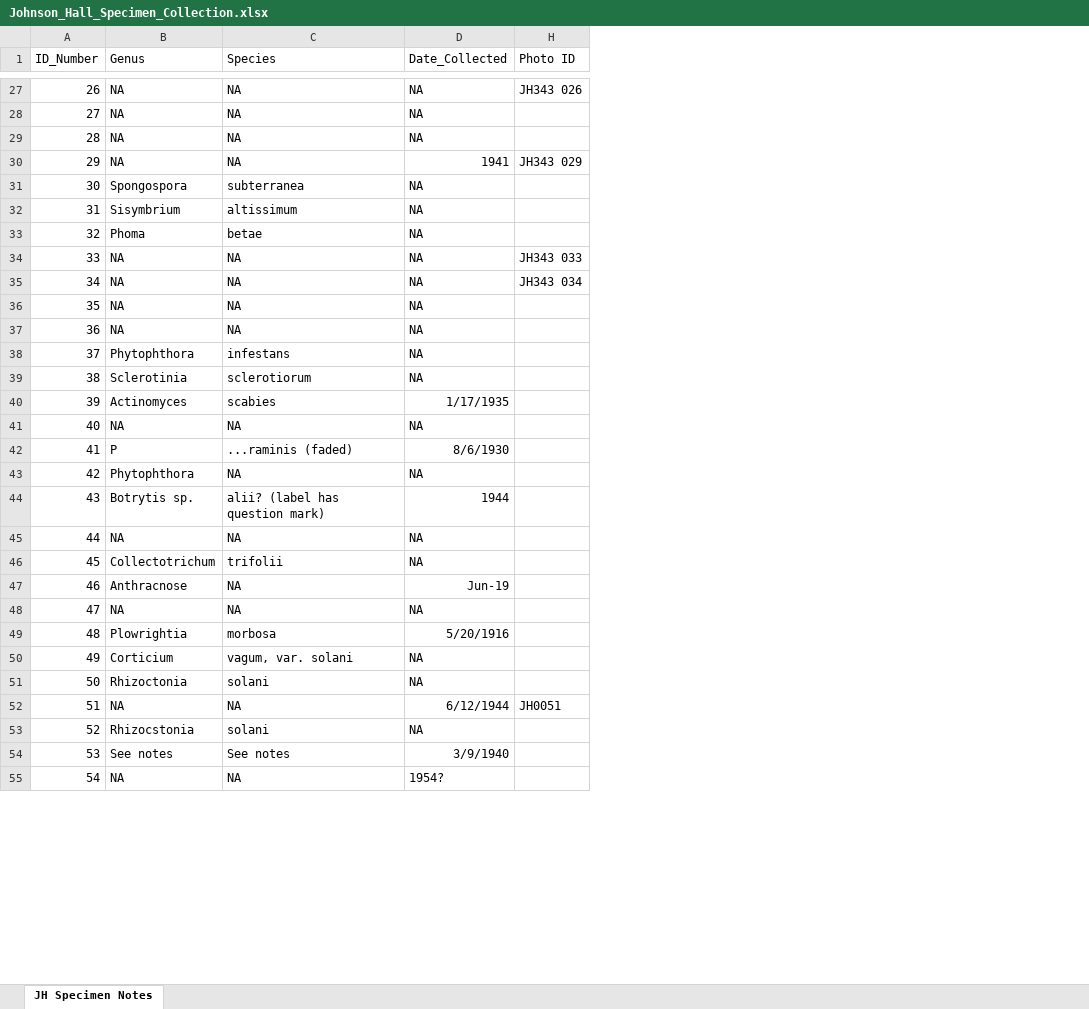
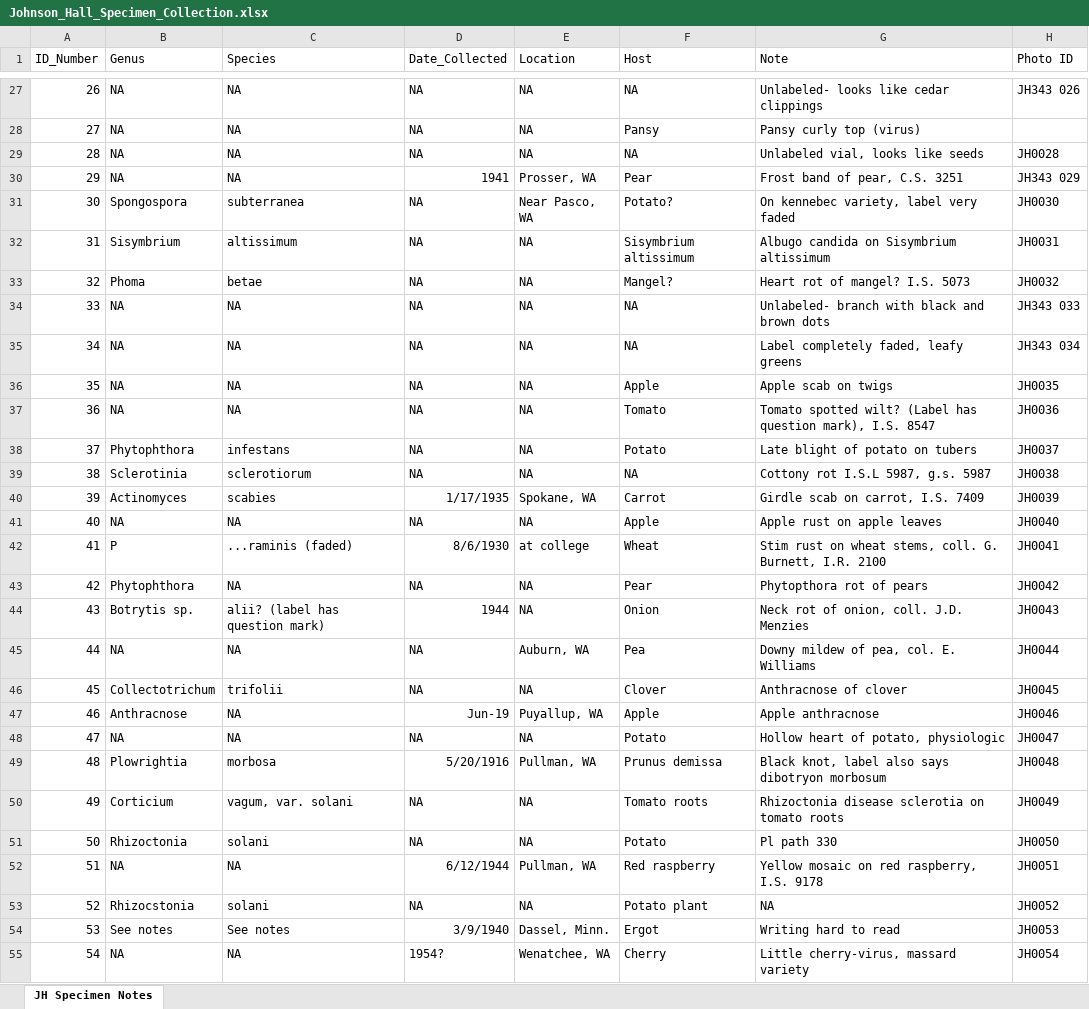
Before and after one commit to blartblart/JH-Specimen-Collection, an Excel workbook: Johnson_Hall_Specimen_Collection.xlsx, sheet JH Specimen Notes, drawn as a sheet; only a part is shown, gaps mark what is left out; values as stored, in another font and other column widths than the file's, no borders; the diff covers the shown part only; the diff names each change by its address in the sheet, - before the commit and + after, or states it on an @@ line.

```diff
--- a/Johnson_Hall_Specimen_Collection.xlsx (sheet JH Specimen Notes)
+++ b/Johnson_Hall_Specimen_Collection.xlsx (sheet JH Specimen Notes)
@@ column E (Location) unhidden, rows 27-55: NA | NA | NA | Prosser, WA | Near Pasco, WA | NA | NA | NA | NA | NA | NA | NA | NA | Spokane, WA | NA | at college | NA | NA | Auburn, WA | NA | Puyallup, WA | NA | Pullman, WA | NA | NA | Pullman, WA | NA | Dassel, Minn. | Wenatchee, WA @@
@@ column F (Host) unhidden, rows 27-55: NA | Pansy | NA | Pear | Potato? | Sisymbrium altissimum | Mangel? | NA | NA | Apple | Tomato | Potato | NA | Carrot | Apple | Wheat | Pear | Onion | Pea | Clover | Apple | Potato | Prunus demissa | Tomato roots | Potato | Red raspberry | Potato plant | Ergot | Cherry @@
@@ column G (Note) unhidden, rows 27-55: Unlabeled- looks like cedar clippings | Pansy curly top (virus) | Unlabeled vial, looks like seeds | Frost band of pear, C.S. 3251 | On kennebec variety, label very faded | Albugo candida on Sisymbrium altissimum | Heart rot of mangel? I.S. 5073 | Unlabeled- branch with black and brown dots | Label completely faded, leafy greens | Apple scab on twigs | Tomato spotted wilt? (Label has question mark), I.S. 8547 | Late blight of potato on tubers | Cottony rot I.S.L 5987, g.s. 5987 | Girdle scab on carrot, I.S. 7409 | Apple rust on apple leaves | Stim rust on wheat stems, coll. G. Burnett, I.R. 2100 | Phytopthora rot of pears | Neck rot of onion, coll. J.D. Menzies | Downy mildew of pea, col. E. Williams | Anthracnose of clover | Apple anthracnose | Hollow heart of potato, physiologic | Black knot, label also says dibotryon morbosum | Rhizoctonia disease sclerotia on tomato roots | Pl path 330 | Yellow mosaic on red raspberry, I.S. 9178 | NA | Writing hard to read | Little cherry-virus, massard variety @@
-H29 (Photo ID): (empty)
+H29 (Photo ID): JH0028
-H31 (Photo ID): (empty)
+H31 (Photo ID): JH0030
-H32 (Photo ID): (empty)
+H32 (Photo ID): JH0031
-H33 (Photo ID): (empty)
+H33 (Photo ID): JH0032
-H36 (Photo ID): (empty)
+H36 (Photo ID): JH0035
-H37 (Photo ID): (empty)
+H37 (Photo ID): JH0036
-H38 (Photo ID): (empty)
+H38 (Photo ID): JH0037
-H39 (Photo ID): (empty)
+H39 (Photo ID): JH0038
-H40 (Photo ID): (empty)
+H40 (Photo ID): JH0039
-H41 (Photo ID): (empty)
+H41 (Photo ID): JH0040
-H42 (Photo ID): (empty)
+H42 (Photo ID): JH0041
-H43 (Photo ID): (empty)
+H43 (Photo ID): JH0042
-H44 (Photo ID): (empty)
+H44 (Photo ID): JH0043
-H45 (Photo ID): (empty)
+H45 (Photo ID): JH0044
-H46 (Photo ID): (empty)
+H46 (Photo ID): JH0045
-H47 (Photo ID): (empty)
+H47 (Photo ID): JH0046
-H48 (Photo ID): (empty)
+H48 (Photo ID): JH0047
-H49 (Photo ID): (empty)
+H49 (Photo ID): JH0048
-H50 (Photo ID): (empty)
+H50 (Photo ID): JH0049
-H51 (Photo ID): (empty)
+H51 (Photo ID): JH0050
-H53 (Photo ID): (empty)
+H53 (Photo ID): JH0052
-H54 (Photo ID): (empty)
+H54 (Photo ID): JH0053
-H55 (Photo ID): (empty)
+H55 (Photo ID): JH0054
```
Also changed, not shown: 57 edited cells elsewhere in this sheet, 1 other file.
